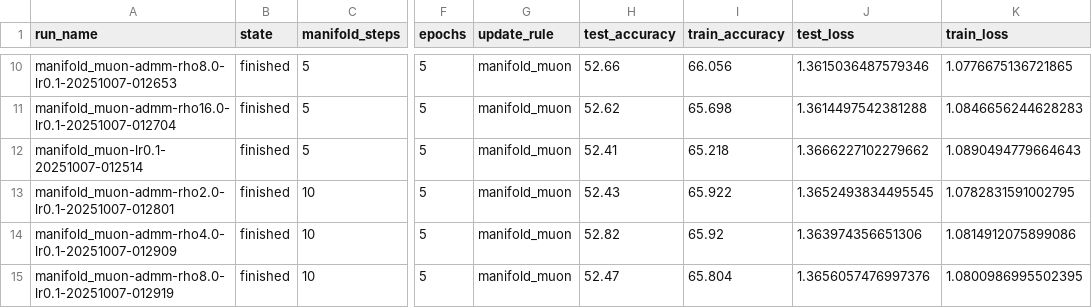
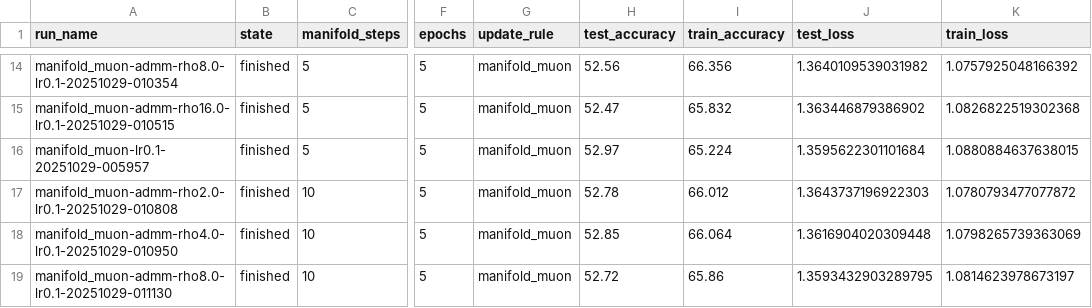
Before and after one commit to sdbuch/thinky-manifolds, a CSV file: wandb_results.csv, drawn as a sheet; only a part is shown, gaps mark what is left out; addresses are those after the commit; the diff covers the shown part only; the diff names each change by its address in the sheet, - before the commit and + after, or states it on an @@ line.

```diff
--- a/wandb_results.csv
+++ b/wandb_results.csv
-A14 (run_name): manifold_muon-admm-rho8.0-lr0.1-20251007-012653
+A14 (run_name): manifold_muon-admm-rho8.0-lr0.1-20251029-010354
-H14 (test_accuracy): 52.66
+H14 (test_accuracy): 52.56
-I14 (train_accuracy): 66.056
+I14 (train_accuracy): 66.356
-J14 (test_loss): 1.3615036487579346
+J14 (test_loss): 1.3640109539031982
-K14 (train_loss): 1.0776675136721865
+K14 (train_loss): 1.0757925048166392
-A15 (run_name): manifold_muon-admm-rho16.0-lr0.1-20251007-012704
+A15 (run_name): manifold_muon-admm-rho16.0-lr0.1-20251029-010515
-H15 (test_accuracy): 52.62
+H15 (test_accuracy): 52.47
-I15 (train_accuracy): 65.698
+I15 (train_accuracy): 65.832
-J15 (test_loss): 1.3614497542381288
+J15 (test_loss): 1.363446879386902
-K15 (train_loss): 1.0846656244628283
+K15 (train_loss): 1.0826822519302368
-A16 (run_name): manifold_muon-lr0.1-20251007-012514
+A16 (run_name): manifold_muon-lr0.1-20251029-005957
-H16 (test_accuracy): 52.41
+H16 (test_accuracy): 52.97
-I16 (train_accuracy): 65.218
+I16 (train_accuracy): 65.224
-J16 (test_loss): 1.3666227102279662
+J16 (test_loss): 1.3595622301101684
-K16 (train_loss): 1.0890494779664643
+K16 (train_loss): 1.0880884637638015
-A17 (run_name): manifold_muon-admm-rho2.0-lr0.1-20251007-012801
+A17 (run_name): manifold_muon-admm-rho2.0-lr0.1-20251029-010808
-H17 (test_accuracy): 52.43
+H17 (test_accuracy): 52.78
-I17 (train_accuracy): 65.922
+I17 (train_accuracy): 66.012
-J17 (test_loss): 1.3652493834495545
+J17 (test_loss): 1.3643737196922303
-K17 (train_loss): 1.0782831591002795
+K17 (train_loss): 1.0780793477077872
-A18 (run_name): manifold_muon-admm-rho4.0-lr0.1-20251007-012909
+A18 (run_name): manifold_muon-admm-rho4.0-lr0.1-20251029-010950
-H18 (test_accuracy): 52.82
+H18 (test_accuracy): 52.85
-I18 (train_accuracy): 65.92
+I18 (train_accuracy): 66.064
-J18 (test_loss): 1.363974356651306
+J18 (test_loss): 1.3616904020309448
-K18 (train_loss): 1.0814912075899086
+K18 (train_loss): 1.0798265739363069
-A19 (run_name): manifold_muon-admm-rho8.0-lr0.1-20251007-012919
+A19 (run_name): manifold_muon-admm-rho8.0-lr0.1-20251029-011130
-H19 (test_accuracy): 52.47
+H19 (test_accuracy): 52.72
-I19 (train_accuracy): 65.804
+I19 (train_accuracy): 65.86
-J19 (test_loss): 1.3656057476997376
+J19 (test_loss): 1.3593432903289795
-K19 (train_loss): 1.0800986995502395
+K19 (train_loss): 1.0814623978673197
```
Also changed, not shown: 4 added rows and 125 edited cells elsewhere in this file.
